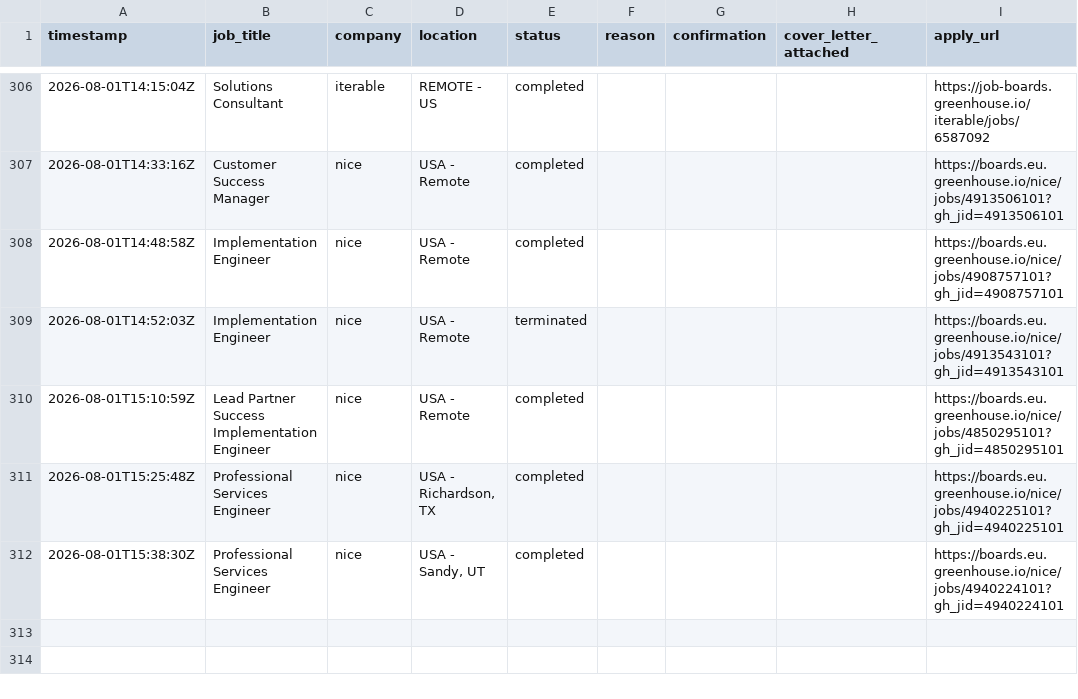
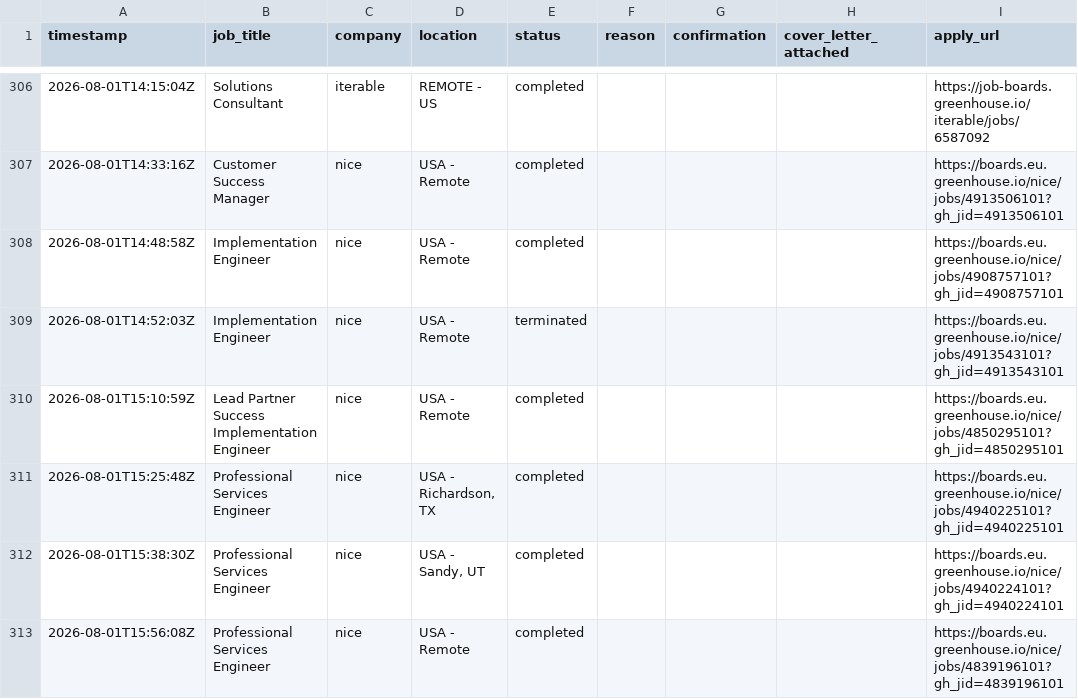
Before and after one commit to rashonjackson6324-web/rashon-public-assets, a CSV file: application_log.csv, drawn as a sheet; only a part is shown, gaps mark what is left out.

```diff
--- a/application_log.csv
+++ b/application_log.csv
@@ -312 +312,2 @@ timestamp,job_title,company,location,status,reason,confirmation,cover_letter_att
 2026-08-01T15:38:30Z,Professional Services Engineer,nice,"USA - Sandy, UT",completed,,,,https://boards.eu.greenhouse.io/nice/jobs/4940224101?gh_jid=4940224101
+2026-08-01T15:56:08Z,Professional Services Engineer,nice,USA - Remote,completed,,,,https://boards.eu.greenhouse.io/nice/jobs/4839196101?gh_jid=4839196101
```
